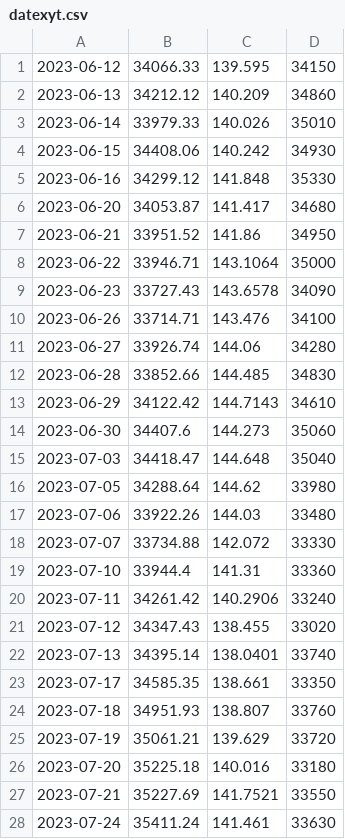
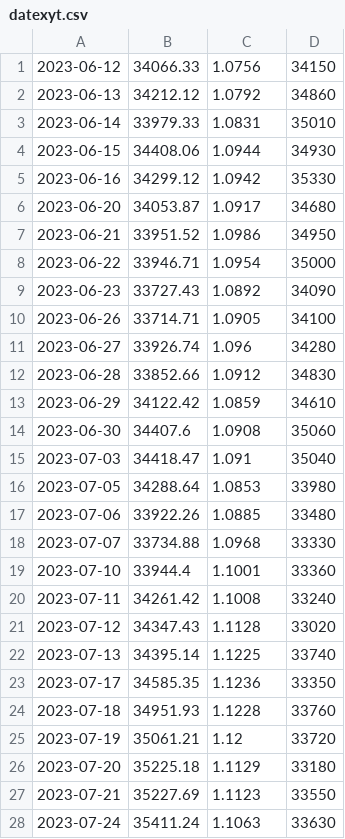
Before and after one commit to BEROCHLU/sakata, a CSV file: csv/datexyt.csv, drawn as a sheet; only a part is shown; the diff covers the shown part only.

```diff
--- a/csv/datexyt.csv
+++ b/csv/datexyt.csv
@@ -1,28 +1,28 @@
-2023-06-12,34066.33,139.595,34150
-2023-06-13,34212.12,140.209,34860
-2023-06-14,33979.33,140.026,35010
-2023-06-15,34408.06,140.242,34930
-2023-06-16,34299.12,141.848,35330
-2023-06-20,34053.87,141.417,34680
-2023-06-21,33951.52,141.86,34950
-2023-06-22,33946.71,143.1064,35000
-2023-06-23,33727.43,143.6578,34090
-2023-06-26,33714.71,143.476,34100
-2023-06-27,33926.74,144.06,34280
-2023-06-28,33852.66,144.485,34830
-2023-06-29,34122.42,144.7143,34610
-2023-06-30,34407.6,144.273,35060
-2023-07-03,34418.47,144.648,35040
-2023-07-05,34288.64,144.62,33980
-2023-07-06,33922.26,144.03,33480
-2023-07-07,33734.88,142.072,33330
-2023-07-10,33944.4,141.31,33360
-2023-07-11,34261.42,140.2906,33240
-2023-07-12,34347.43,138.455,33020
-2023-07-13,34395.14,138.0401,33740
-2023-07-17,34585.35,138.661,33350
-2023-07-18,34951.93,138.807,33760
-2023-07-19,35061.21,139.629,33720
-2023-07-20,35225.18,140.016,33180
-2023-07-21,35227.69,141.7521,33550
-2023-07-24,35411.24,141.461,33630
+2023-06-12,34066.33,1.0756,34150
+2023-06-13,34212.12,1.0792,34860
+2023-06-14,33979.33,1.0831,35010
+2023-06-15,34408.06,1.0944,34930
+2023-06-16,34299.12,1.0942,35330
+2023-06-20,34053.87,1.0917,34680
+2023-06-21,33951.52,1.0986,34950
+2023-06-22,33946.71,1.0954,35000
+2023-06-23,33727.43,1.0892,34090
+2023-06-26,33714.71,1.0905,34100
+2023-06-27,33926.74,1.096,34280
+2023-06-28,33852.66,1.0912,34830
+2023-06-29,34122.42,1.0859,34610
+2023-06-30,34407.6,1.0908,35060
+2023-07-03,34418.47,1.091,35040
+2023-07-05,34288.64,1.0853,33980
+2023-07-06,33922.26,1.0885,33480
+2023-07-07,33734.88,1.0968,33330
+2023-07-10,33944.4,1.1001,33360
+2023-07-11,34261.42,1.1008,33240
+2023-07-12,34347.43,1.1128,33020
+2023-07-13,34395.14,1.1225,33740
+2023-07-17,34585.35,1.1236,33350
+2023-07-18,34951.93,1.1228,33760
+2023-07-19,35061.21,1.12,33720
+2023-07-20,35225.18,1.1129,33180
+2023-07-21,35227.69,1.1123,33550
+2023-07-24,35411.24,1.1063,33630
```
Also changed, not shown: 59 edited cells elsewhere in this file, csv/hdatexyt.csv, 6 other files.
